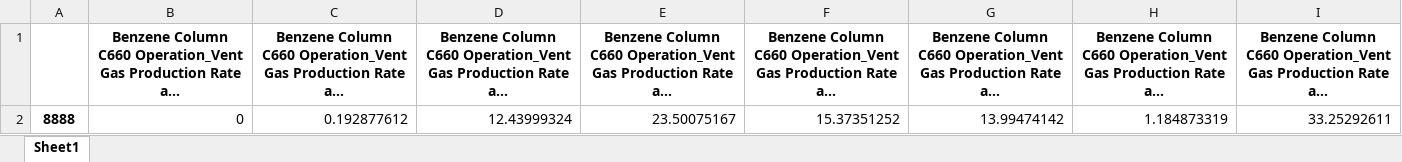
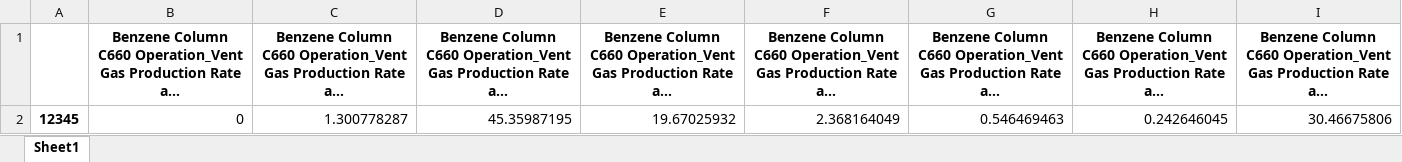
Before and after one commit to skywalker0803r/c620, an Excel workbook: log/c660_wt_log.xlsx, sheet Sheet1, drawn as a sheet; only a part is shown; long unchanged cells end in …; values as stored, in another font and other column widths than the file's, no borders; removed rows and columns are numbered as before the commit, all else as after; rows hold the shown columns only; the diff names each change by its address in the sheet, - before the commit and + after, or states it on an @@ line.

```diff
--- a/log/c660_wt_log.xlsx (sheet Sheet1)
+++ b/log/c660_wt_log.xlsx (sheet Sheet1)
-row 2: 8888 | 0 | 0.192877612 | 12.43999324 | 23.50075167 | 15.37351252 | 13.99474142 | 1.184873319 | 33.25292611
+row 2: 12345 | 0 | 1.300778287 | 45.35987195 | 19.67025932 | 2.368164049 | 0.546469463 | 0.242646045 | 30.46675806
```
Also changed, not shown: log/c620_op_log.xlsx, log/c660_op_log.xlsx, 7 other files.
